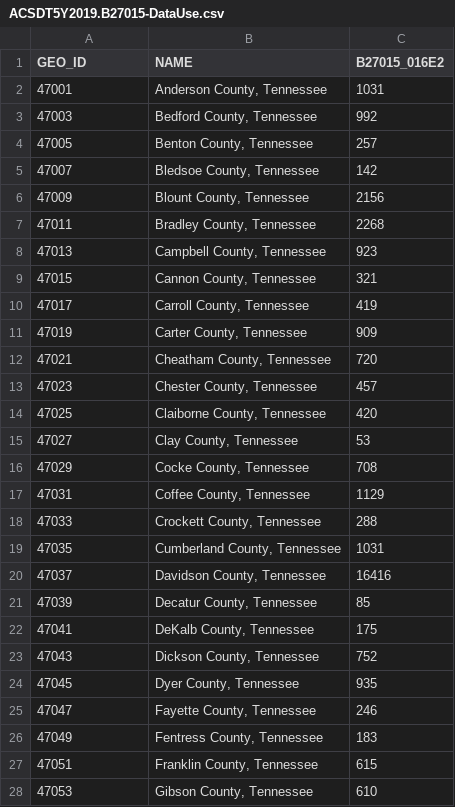
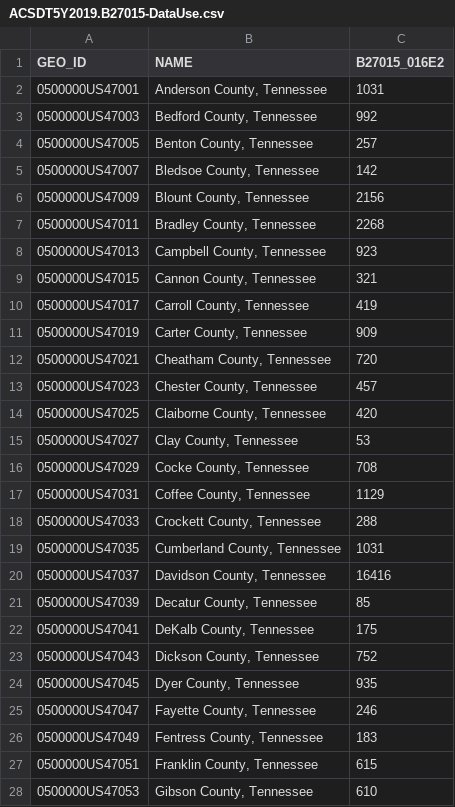
Before and after one commit to josedavidguevara/geography370, a CSV file: HW6/ACSDT5Y2019.B27015-DataUse.csv, drawn as a sheet; only a part is shown; the diff covers the shown part only.

```diff
--- a/HW6/ACSDT5Y2019.B27015-DataUse.csv
+++ b/HW6/ACSDT5Y2019.B27015-DataUse.csv
@@ -1,28 +1,28 @@
 GEO_ID,NAME,B27015_016E2
-47001,"Anderson County, Tennessee",1031
-47003,"Bedford County, Tennessee",992
-47005,"Benton County, Tennessee",257
-47007,"Bledsoe County, Tennessee",142
-47009,"Blount County, Tennessee",2156
-47011,"Bradley County, Tennessee",2268
-47013,"Campbell County, Tennessee",923
-47015,"Cannon County, Tennessee",321
-47017,"Carroll County, Tennessee",419
-47019,"Carter County, Tennessee",909
-47021,"Cheatham County, Tennessee",720
-47023,"Chester County, Tennessee",457
-47025,"Claiborne County, Tennessee",420
-47027,"Clay County, Tennessee",53
-47029,"Cocke County, Tennessee",708
-47031,"Coffee County, Tennessee",1129
-47033,"Crockett County, Tennessee",288
-47035,"Cumberland County, Tennessee",1031
-47037,"Davidson County, Tennessee",16416
-47039,"Decatur County, Tennessee",85
-47041,"DeKalb County, Tennessee",175
-47043,"Dickson County, Tennessee",752
-47045,"Dyer County, Tennessee",935
-47047,"Fayette County, Tennessee",246
-47049,"Fentress County, Tennessee",183
-47051,"Franklin County, Tennessee",615
-47053,"Gibson County, Tennessee",610
+0500000US47001,"Anderson County, Tennessee",1031
+0500000US47003,"Bedford County, Tennessee",992
+0500000US47005,"Benton County, Tennessee",257
+0500000US47007,"Bledsoe County, Tennessee",142
+0500000US47009,"Blount County, Tennessee",2156
+0500000US47011,"Bradley County, Tennessee",2268
+0500000US47013,"Campbell County, Tennessee",923
+0500000US47015,"Cannon County, Tennessee",321
+0500000US47017,"Carroll County, Tennessee",419
+0500000US47019,"Carter County, Tennessee",909
+0500000US47021,"Cheatham County, Tennessee",720
+0500000US47023,"Chester County, Tennessee",457
+0500000US47025,"Claiborne County, Tennessee",420
+0500000US47027,"Clay County, Tennessee",53
+0500000US47029,"Cocke County, Tennessee",708
+0500000US47031,"Coffee County, Tennessee",1129
+0500000US47033,"Crockett County, Tennessee",288
+0500000US47035,"Cumberland County, Tennessee",1031
+0500000US47037,"Davidson County, Tennessee",16416
+0500000US47039,"Decatur County, Tennessee",85
+0500000US47041,"DeKalb County, Tennessee",175
+0500000US47043,"Dickson County, Tennessee",752
+0500000US47045,"Dyer County, Tennessee",935
+0500000US47047,"Fayette County, Tennessee",246
+0500000US47049,"Fentress County, Tennessee",183
+0500000US47051,"Franklin County, Tennessee",615
+0500000US47053,"Gibson County, Tennessee",610
```
Also changed, not shown: 68 edited cells elsewhere in this file, 10 other files.
